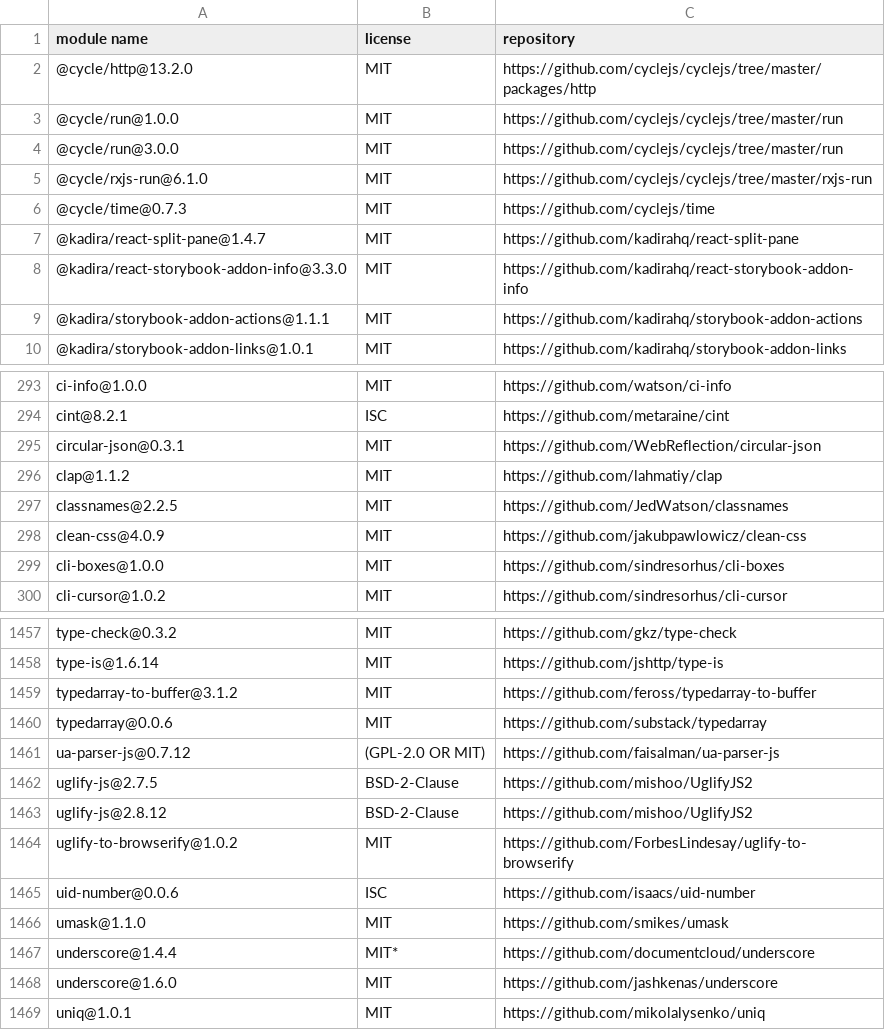
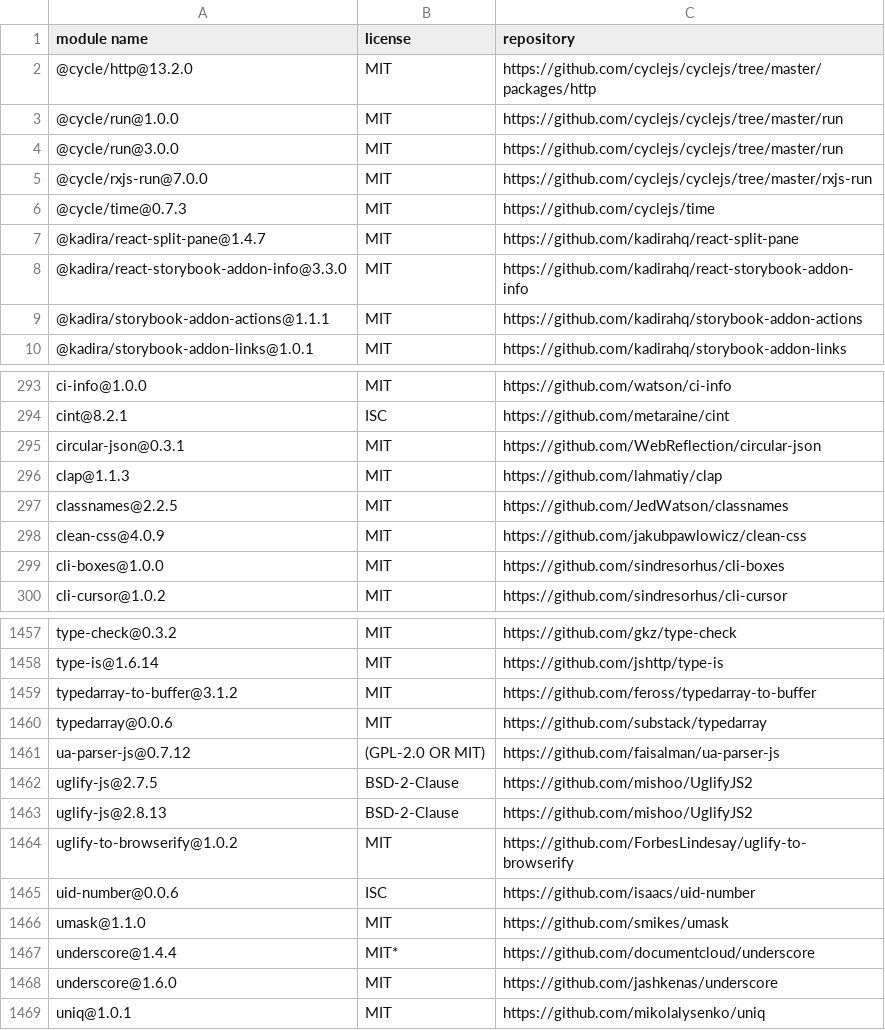
Before and after one commit to MCS-Lite/mcs-lite, a CSV file: docs/licenses.csv, drawn as a sheet; only a part is shown, gaps mark what is left out.

Commit message:
docs(CHANGELOG): release & update license list

```diff
--- a/docs/licenses.csv
+++ b/docs/licenses.csv
@@ -4,3 +4,3 @@
 "@cycle/run@3.0.0","MIT","https://github.com/cyclejs/cyclejs/tree/master/run"
-"@cycle/rxjs-run@6.1.0","MIT","https://github.com/cyclejs/cyclejs/tree/master/rxjs-run"
+"@cycle/rxjs-run@7.0.0","MIT","https://github.com/cyclejs/cyclejs/tree/master/rxjs-run"
 "@cycle/time@0.7.3","MIT","https://github.com/cyclejs/time"
@@ -295,3 +295,3 @@
 "circular-json@0.3.1","MIT","https://github.com/WebReflection/circular-json"
-"clap@1.1.2","MIT","https://github.com/lahmatiy/clap"
+"clap@1.1.3","MIT","https://github.com/lahmatiy/clap"
 "classnames@2.2.5","MIT","https://github.com/JedWatson/classnames"
@@ -1462,3 +1462,3 @@
 "uglify-js@2.7.5","BSD-2-Clause","https://github.com/mishoo/UglifyJS2"
-"uglify-js@2.8.12","BSD-2-Clause","https://github.com/mishoo/UglifyJS2"
+"uglify-js@2.8.13","BSD-2-Clause","https://github.com/mishoo/UglifyJS2"
 "uglify-to-browserify@1.0.2","MIT","https://github.com/ForbesLindesay/uglify-to-browserify"
```
Also changed, not shown: 1 other file.
